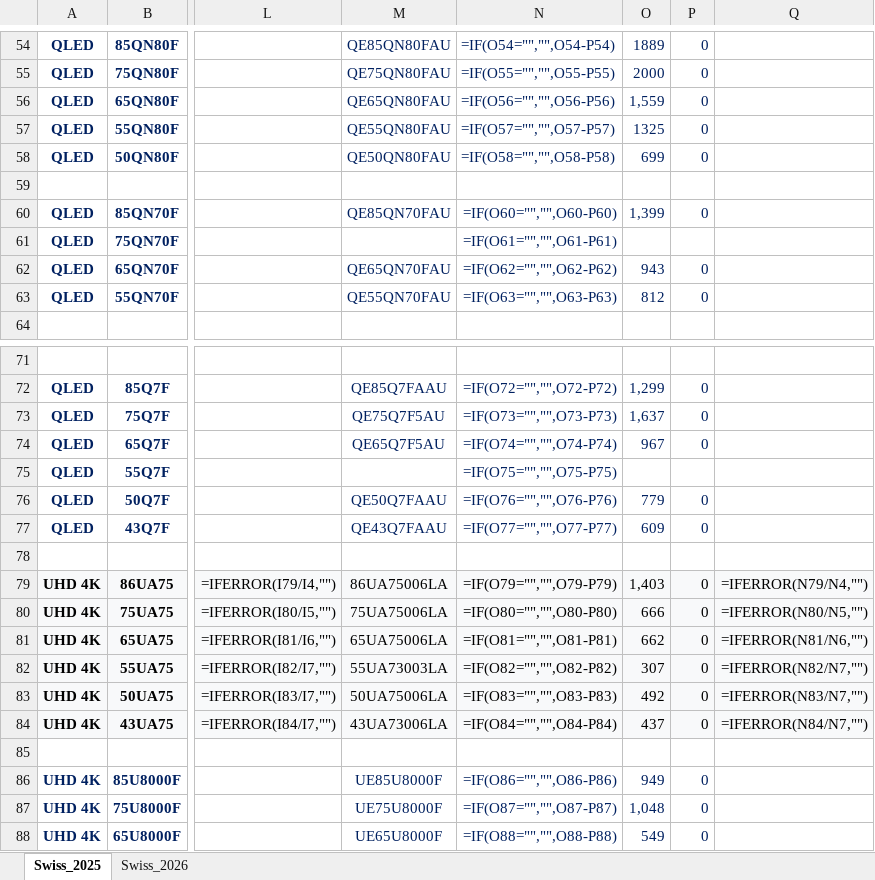
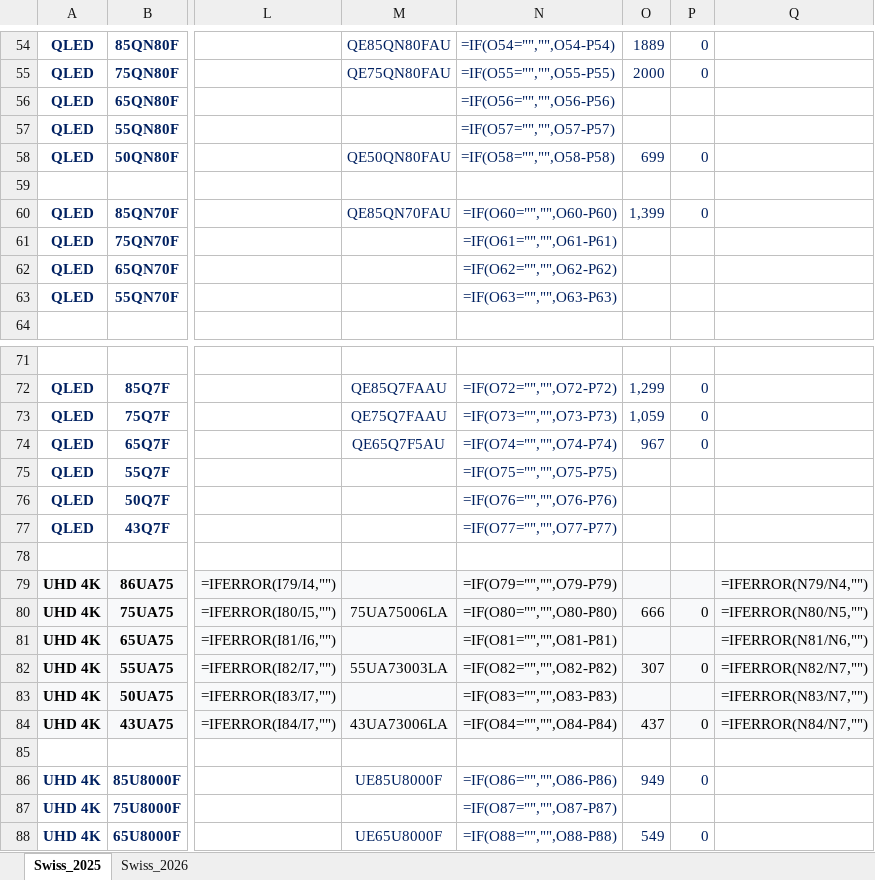
Before and after one commit to harrydhpark/price-tracker, an Excel workbook: data/Swiss_ATA_Comparison_2026_0912.xlsx, sheet Swiss_2025, drawn as a sheet; only a part is shown, gaps mark what is left out; values as stored, in another font and other column widths than the file's, no borders; formulas without a stored value are shown as written; the diff covers the shown part only; the diff names each change by its address in the sheet, - before the commit and + after, or states it on an @@ line.

```diff
--- a/data/Swiss_ATA_Comparison_2026_0912.xlsx (sheet Swiss_2025)
+++ b/data/Swiss_ATA_Comparison_2026_0912.xlsx (sheet Swiss_2025)
-M56: QE65QN80FAU
+M56: (empty)
-O56: 1,559
+O56: (empty)
-P56:P57: 0
+P56:P57: (empty)
-M57: QE55QN80FAU
+M57: (empty)
-O57: 1325
+O57: (empty)
-M62: QE65QN70FAU
+M62: (empty)
-O62: 943
+O62: (empty)
-P62:P63: 0
+P62:P63: (empty)
-M63: QE55QN70FAU
+M63: (empty)
-O63: 812
+O63: (empty)
-M73: QE75Q7F5AU
+M73: QE75Q7FAAU
-O73: 1,637
+O73: 1,059
-M76: QE50Q7FAAU
+M76: (empty)
-O76: 779
+O76: (empty)
-P76:P77: 0
+P76:P77: (empty)
-M77: QE43Q7FAAU
+M77: (empty)
-O77: 609
+O77: (empty)
-M79: 86UA75006LA
+M79: (empty)
-O79: 1,403
+O79: (empty)
-P79: 0
+P79: (empty)
-M81: 65UA75006LA
+M81: (empty)
-O81: 662
+O81: (empty)
-P81: 0
+P81: (empty)
-M83: 50UA75006LA
+M83: (empty)
-O83: 492
+O83: (empty)
-P83: 0
+P83: (empty)
-M87: UE75U8000F
+M87: (empty)
-O87: 1,048
+O87: (empty)
-P87: 0
+P87: (empty)
```
Also changed, not shown: 6 edited cells elsewhere in this sheet, sheet Swiss_2026, data/price tracker_swiss_2026 0912_v1.xlsx, 47 other files.
